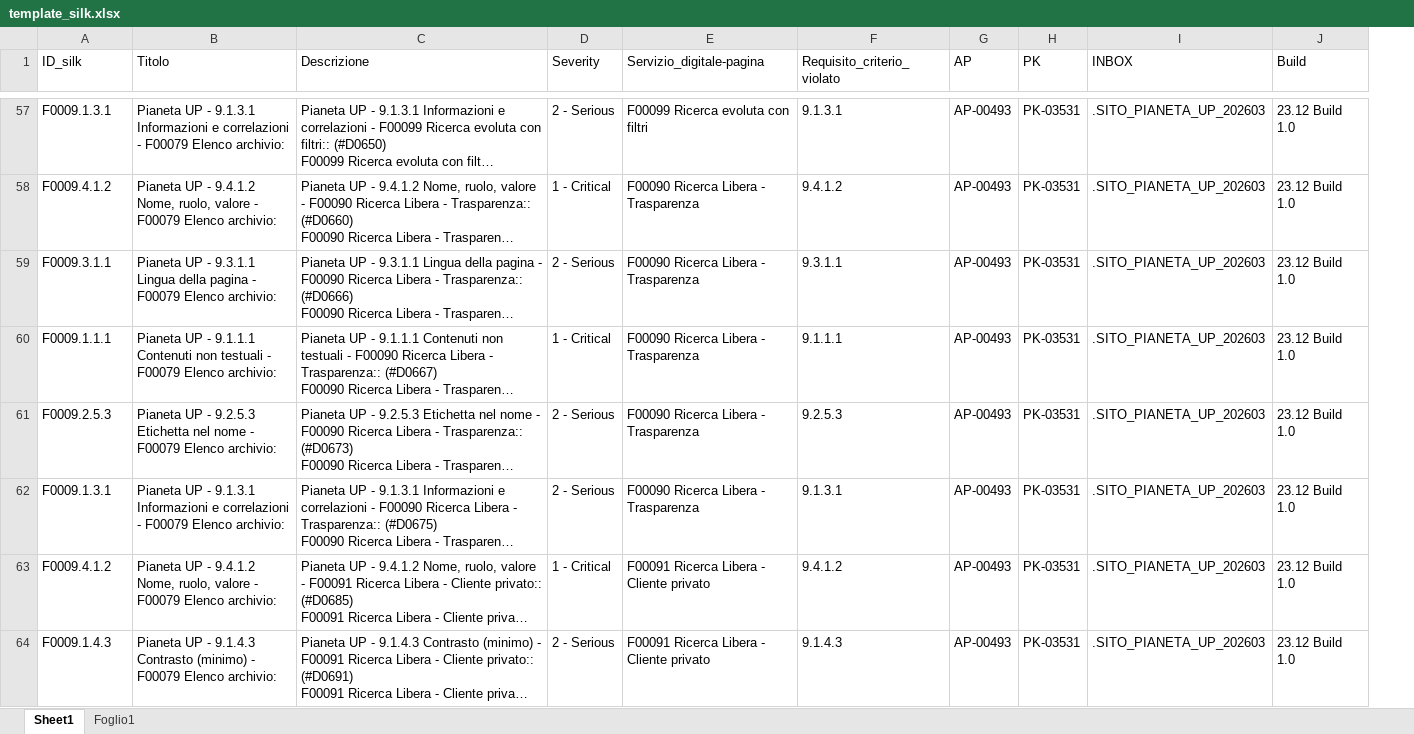
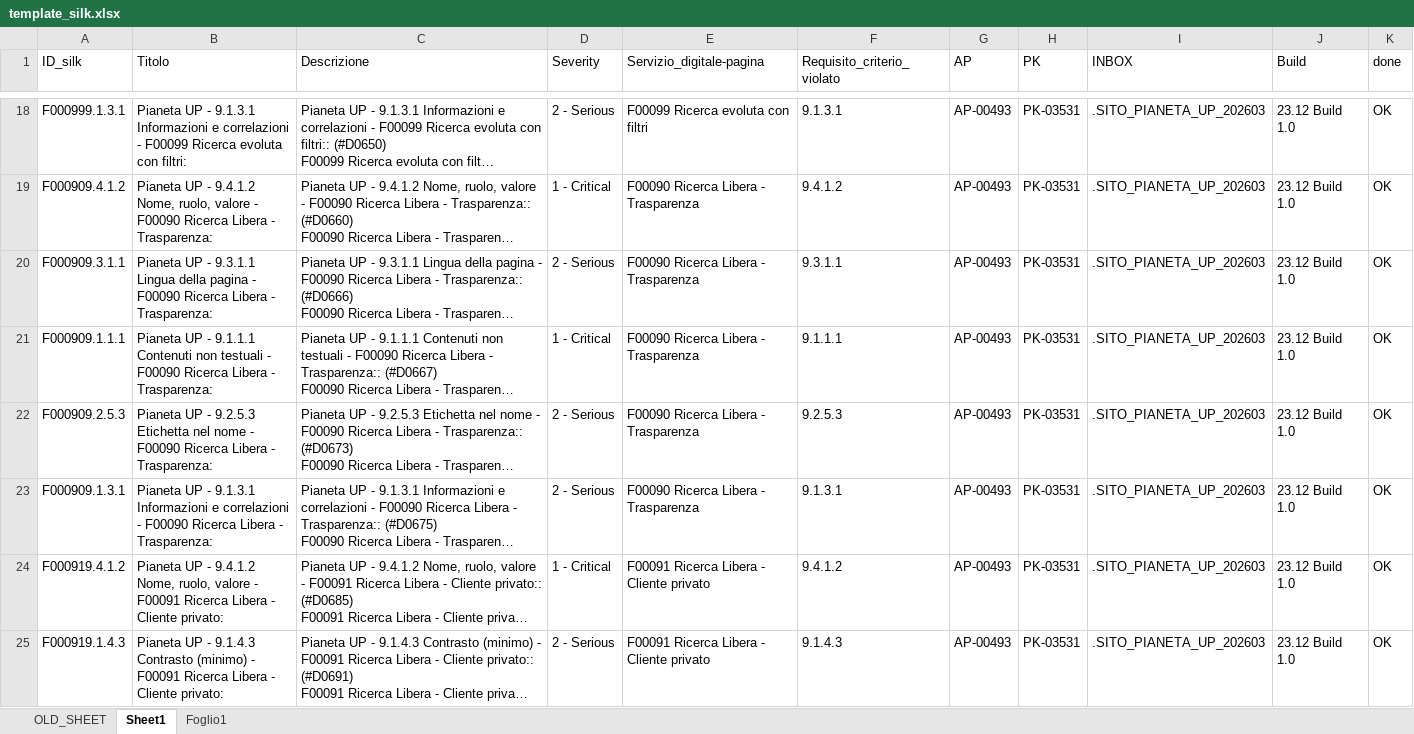
Before and after one commit to QalyaAuto/Automation_SILK, an Excel workbook: resources/template_silk.xlsx, sheet Sheet1, drawn as a sheet; only a part is shown, gaps mark what is left out; long unchanged cells end in …; values as stored, in another font and other column widths than the file's, no cell formats; table styles not drawn; addresses are those after the commit; the diff covers the shown part only; the diff names each change by its address in the sheet, - before the commit and + after, or states it on an @@ line.

```diff
--- a/resources/template_silk.xlsx (sheet Sheet1)
+++ b/resources/template_silk.xlsx (sheet Sheet1)
+sheet tab: OLD_SHEET
+column K (done), rows 18-25: all OK
-A18 (ID_silk): F0009.1.3.1
+A18 (ID_silk): F000999.1.3.1
-B18 (Titolo): …correlazioni - F00079 Elenco archivio:
+B18 (Titolo): …correlazioni - F00099 Ricerca evoluta con filtri:
-A19 (ID_silk): F0009.4.1.2
+A19 (ID_silk): F000909.4.1.2
-B19 (Titolo): …valore - F00079 Elenco archivio:
+B19 (Titolo): …valore - F00090 Ricerca Libera - Trasparenza:
-A20 (ID_silk): F0009.3.1.1
+A20 (ID_silk): F000909.3.1.1
-B20 (Titolo): …pagina - F00079 Elenco archivio:
+B20 (Titolo): …pagina - F00090 Ricerca Libera - Trasparenza:
-A21 (ID_silk): F0009.1.1.1
+A21 (ID_silk): F000909.1.1.1
-B21 (Titolo): …testuali - F00079 Elenco archivio:
+B21 (Titolo): …testuali - F00090 Ricerca Libera - Trasparenza:
-A22 (ID_silk): F0009.2.5.3
+A22 (ID_silk): F000909.2.5.3
-B22 (Titolo): …nome - F00079 Elenco archivio:
+B22 (Titolo): …nome - F00090 Ricerca Libera - Trasparenza:
-A23 (ID_silk): F0009.1.3.1
+A23 (ID_silk): F000909.1.3.1
-B23 (Titolo): …correlazioni - F00079 Elenco archivio:
+B23 (Titolo): …correlazioni - F00090 Ricerca Libera - Trasparenza:
-A24 (ID_silk): F0009.4.1.2
+A24 (ID_silk): F000919.4.1.2
-B24 (Titolo): …valore - F00079 Elenco archivio:
+B24 (Titolo): …valore - F00091 Ricerca Libera - Cliente privato:
-A25 (ID_silk): F0009.1.4.3
+A25 (ID_silk): F000919.1.4.3
-B25 (Titolo): …(minimo) - F00079 Elenco archivio:
+B25 (Titolo): …(minimo) - F00091 Ricerca Libera - Cliente privato:
```
Also changed, not shown: 2 added rows, 72 removed rows and 332 edited cells elsewhere in this sheet, cell formats, 5 other files.
